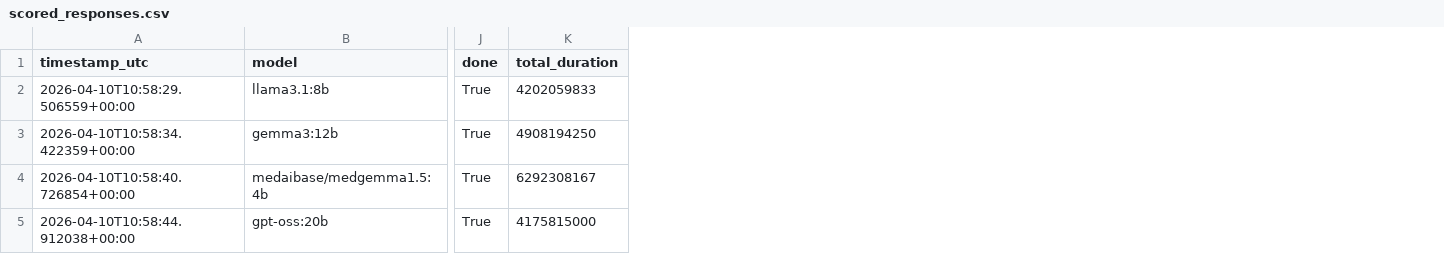
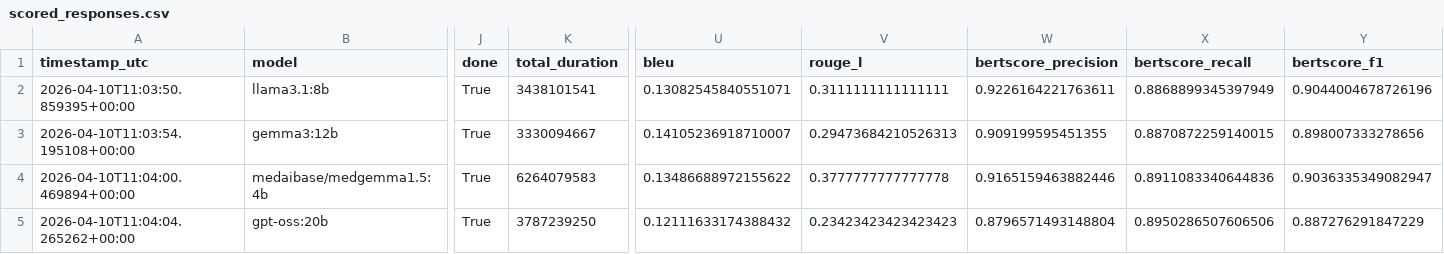
Before and after one commit to aviad-buskila/llm_clinical_reproducibility, a CSV file: outputs/scored_responses.csv, drawn as a sheet; only a part is shown, gaps mark what is left out; the diff names each change by its address in the sheet, - before the commit and + after, or states it on an @@ line.

```diff
--- a/outputs/scored_responses.csv
+++ b/outputs/scored_responses.csv
+column U (bleu), rows 2-5: 0.13082545840551071 | 0.14105236918710007 | 0.13486688972155622 | 0.12111633174388432
+column V (rouge_l), rows 2-5: 0.3111111111111111 | 0.29473684210526313 | 0.3777777777777778 | 0.23423423423423423
+column W (bertscore_precision), rows 2-5: 0.9226164221763611 | 0.909199595451355 | 0.9165159463882446 | 0.8796571493148804
+column X (bertscore_recall), rows 2-5: 0.8868899345397949 | 0.8870872259140015 | 0.8911083340644836 | 0.8950286507606506
+column Y (bertscore_f1), rows 2-5: 0.9044004678726196 | 0.898007333278656 | 0.9036335349082947 | 0.887276291847229
-A2 (timestamp_utc): 2026-04-10T10:58:29.506559+00:00
+A2 (timestamp_utc): 2026-04-10T11:03:50.859395+00:00
-K2 (total_duration): 4202059833
+K2 (total_duration): 3438101541
-A3 (timestamp_utc): 2026-04-10T10:58:34.422359+00:00
+A3 (timestamp_utc): 2026-04-10T11:03:54.195108+00:00
-K3 (total_duration): 4908194250
+K3 (total_duration): 3330094667
-A4 (timestamp_utc): 2026-04-10T10:58:40.726854+00:00
+A4 (timestamp_utc): 2026-04-10T11:04:00.469894+00:00
-K4 (total_duration): 6292308167
+K4 (total_duration): 6264079583
-A5 (timestamp_utc): 2026-04-10T10:58:44.912038+00:00
+A5 (timestamp_utc): 2026-04-10T11:04:04.265262+00:00
-K5 (total_duration): 4175815000
+K5 (total_duration): 3787239250
```
Also changed, not shown: outputs/aggregates.csv, outputs/raw_responses.csv, 5 other files.
